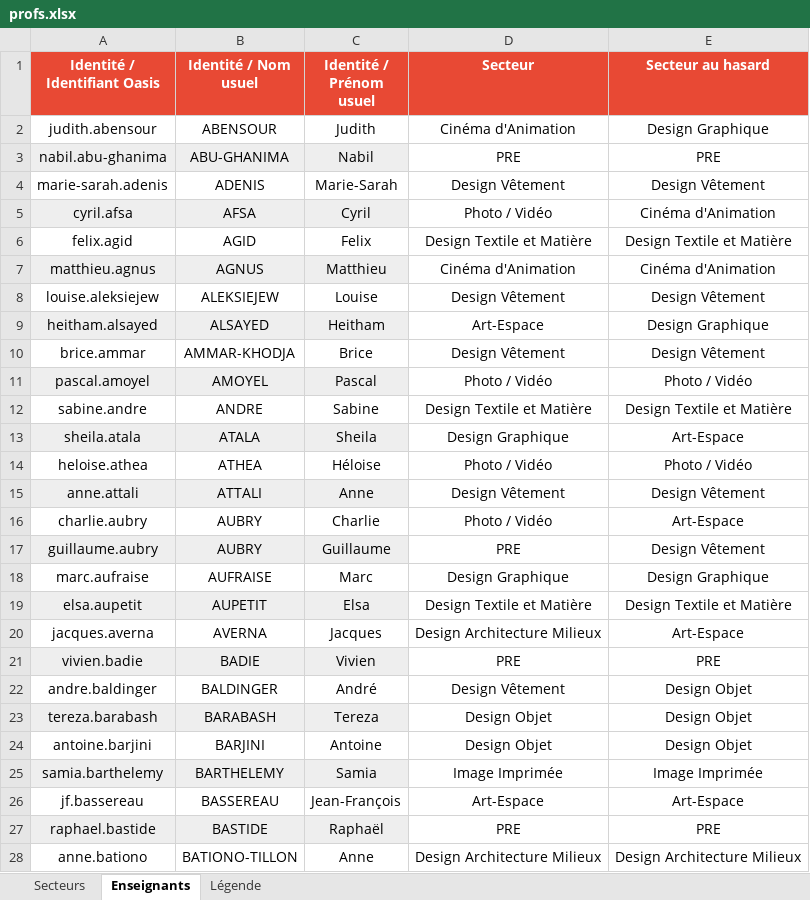
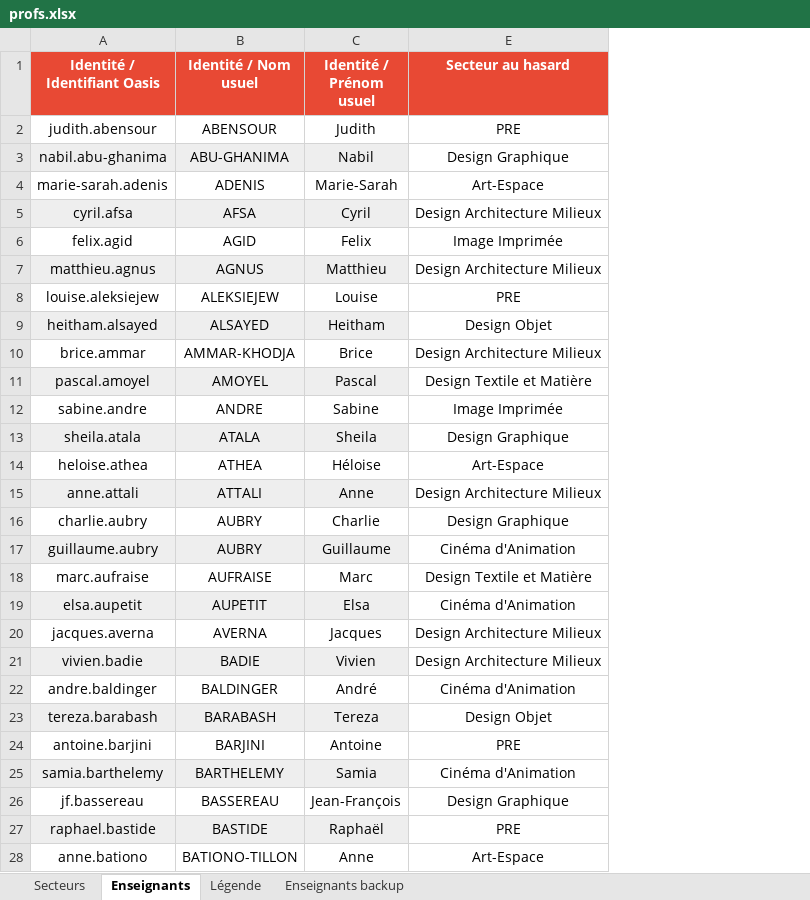
Before and after one commit to f80dev/mesdispos, an Excel workbook: public/profs.xlsx, sheet Enseignants, drawn as a sheet; only a part is shown; values as stored, in another font and other column widths than the file's, no borders; conditional formats not drawn; the diff covers the shown part only; the diff names each change by its address in the sheet, - before the commit and + after, or states it on an @@ line.

```diff
--- a/public/profs.xlsx (sheet Enseignants)
+++ b/public/profs.xlsx (sheet Enseignants)
+sheet tab: Enseignants backup
@@ column D (Secteur) hidden, rows 2-28: Cinéma d'Animation | PRE | Design Vêtement | Photo / Vidéo | Design Textile et Matière | Cinéma d'Animation | Design Vêtement | Art-Espace | Design Vêtement | Photo / Vidéo | Design Textile et Matière | Design Graphique | Photo / Vidéo | Design Vêtement | Photo / Vidéo | PRE | Design Graphique | Design Textile et Matière | Design Architecture Milieux | PRE | Design Vêtement | Design Objet | Design Objet | Image Imprimée | Art-Espace | PRE | Design Architecture Milieux @@
-E2 (Secteur au hasard): Design Graphique
+E2 (Secteur au hasard): PRE
-E3 (Secteur au hasard): PRE
+E3 (Secteur au hasard): Design Graphique
-E4 (Secteur au hasard): Design Vêtement
+E4 (Secteur au hasard): Art-Espace
-E5 (Secteur au hasard): Cinéma d'Animation
+E5 (Secteur au hasard): Design Architecture Milieux
-E6 (Secteur au hasard): Design Textile et Matière
+E6 (Secteur au hasard): Image Imprimée
-E7 (Secteur au hasard): Cinéma d'Animation
+E7 (Secteur au hasard): Design Architecture Milieux
-E8 (Secteur au hasard): Design Vêtement
+E8 (Secteur au hasard): PRE
-E9 (Secteur au hasard): Design Graphique
+E9 (Secteur au hasard): Design Objet
-E10 (Secteur au hasard): Design Vêtement
+E10 (Secteur au hasard): Design Architecture Milieux
-E11 (Secteur au hasard): Photo / Vidéo
+E11 (Secteur au hasard): Design Textile et Matière
-E12 (Secteur au hasard): Design Textile et Matière
+E12 (Secteur au hasard): Image Imprimée
-E13 (Secteur au hasard): Art-Espace
+E13 (Secteur au hasard): Design Graphique
-E14 (Secteur au hasard): Photo / Vidéo
+E14 (Secteur au hasard): Art-Espace
-E15 (Secteur au hasard): Design Vêtement
+E15 (Secteur au hasard): Design Architecture Milieux
-E16 (Secteur au hasard): Art-Espace
+E16 (Secteur au hasard): Design Graphique
-E17 (Secteur au hasard): Design Vêtement
+E17 (Secteur au hasard): Cinéma d'Animation
-E18 (Secteur au hasard): Design Graphique
+E18 (Secteur au hasard): Design Textile et Matière
-E19 (Secteur au hasard): Design Textile et Matière
+E19 (Secteur au hasard): Cinéma d'Animation
-E20 (Secteur au hasard): Art-Espace
+E20 (Secteur au hasard): Design Architecture Milieux
-E21 (Secteur au hasard): PRE
+E21 (Secteur au hasard): Design Architecture Milieux
-E22 (Secteur au hasard): Design Objet
+E22 (Secteur au hasard): Cinéma d'Animation
-E24 (Secteur au hasard): Design Objet
+E24 (Secteur au hasard): PRE
-E25 (Secteur au hasard): Image Imprimée
+E25 (Secteur au hasard): Cinéma d'Animation
-E26 (Secteur au hasard): Art-Espace
+E26 (Secteur au hasard): Design Graphique
-E28 (Secteur au hasard): Design Architecture Milieux
+E28 (Secteur au hasard): Art-Espace
```
Also changed, not shown: 55 removed rows and 118 edited cells elsewhere in this sheet, 14 other files.
